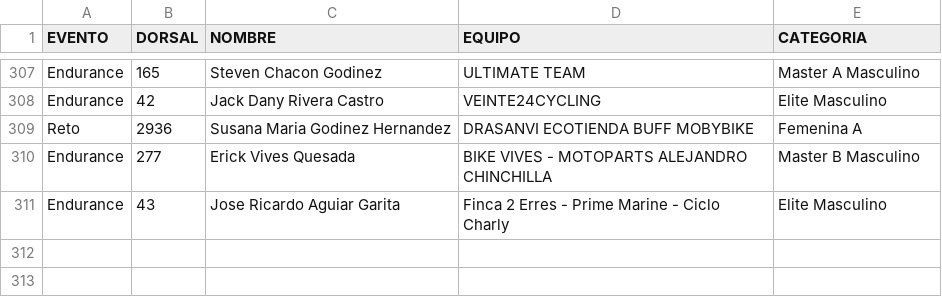
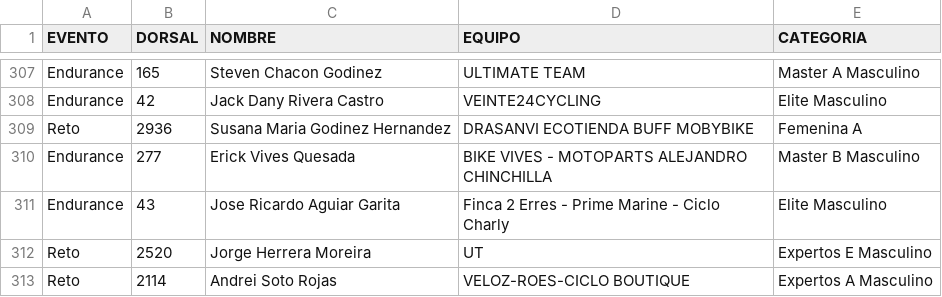
Before and after one commit to Nancyms1012/Resultados-ciclismo, a CSV file: data/inscritos.csv, drawn as a sheet; only a part is shown, gaps mark what is left out; the diff names each change by its address in the sheet, - before the commit and + after, or states it on an @@ line.

```diff
--- a/data/inscritos.csv
+++ b/data/inscritos.csv
+row 312: Reto | 2520 | Jorge Herrera Moreira | UT | Expertos E Masculino
+row 313: Reto | 2114 | Andrei Soto Rojas | VELOZ-ROES-CICLO BOUTIQUE | Expertos A Masculino
```
